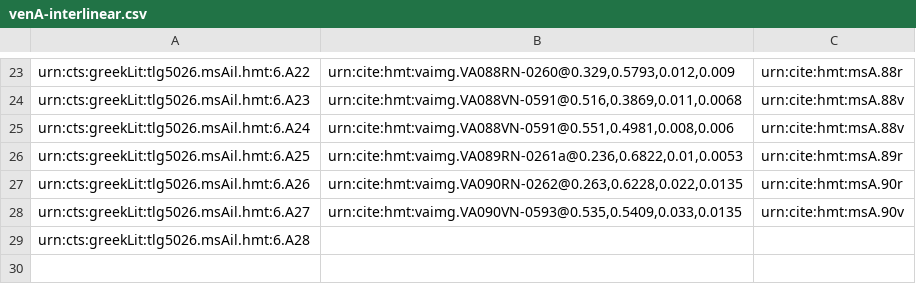
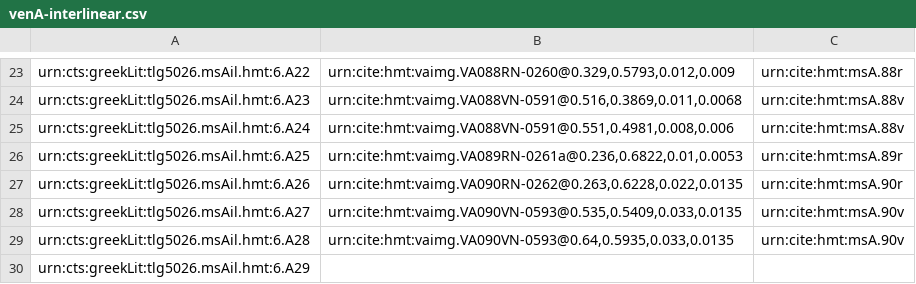
Before and after one commit to hmteditors/closed-iliad6, a CSV file: collections/venA-interlinear.csv, drawn as a sheet; only a part is shown, gaps mark what is left out.

Commit message:
Update venA-interlinear.csv

```diff
--- a/collections/venA-interlinear.csv
+++ b/collections/venA-interlinear.csv
@@ -28,2 +28,3 @@ urn:cts:greekLit:tlg5026.msAil.hmt:6.A26,"urn:cite:hmt:vaimg.VA090RN-0262@0.263,
 urn:cts:greekLit:tlg5026.msAil.hmt:6.A27,"urn:cite:hmt:vaimg.VA090VN-0593@0.535,0.5409,0.033,0.0135",urn:cite:hmt:msA.90v
-urn:cts:greekLit:tlg5026.msAil.hmt:6.A28,"",
+urn:cts:greekLit:tlg5026.msAil.hmt:6.A28,"urn:cite:hmt:vaimg.VA090VN-0593@0.64,0.5935,0.033,0.0135",urn:cite:hmt:msA.90v
+urn:cts:greekLit:tlg5026.msAil.hmt:6.A29,"",
```
